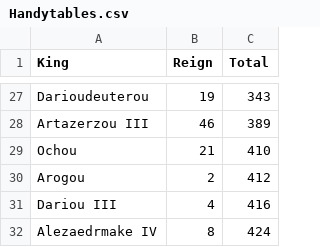
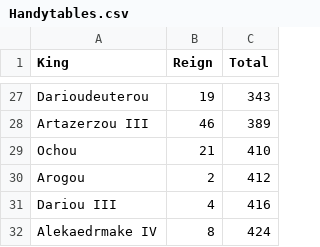
Before and after one commit to wrightgoalie/Manuscript-Editing, a CSV file: Handytables.csv, drawn as a sheet; only a part is shown, gaps mark what is left out.

Commit message:
Update Handytables.csv

```diff
--- a/Handytables.csv
+++ b/Handytables.csv
@@ -31,2 +31,2 @@ Arogou,2,412
 Dariou III,4,416
-Alezaedrmake IV,8,424
+Alekaedrmake IV,8,424
```
